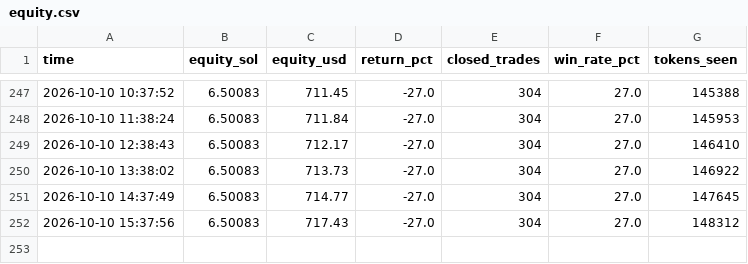
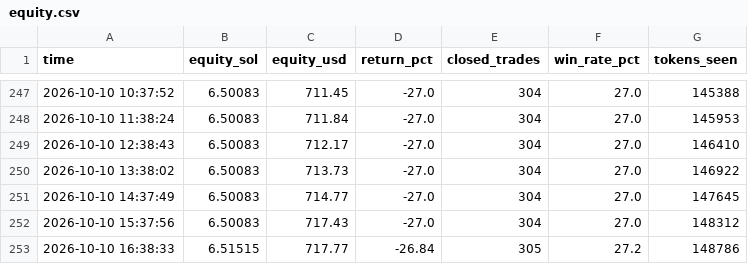
Before and after one commit to Avilliana/Pump-bot, a CSV file: logs/equity.csv, drawn as a sheet; only a part is shown, gaps mark what is left out.

```diff
--- a/logs/equity.csv
+++ b/logs/equity.csv
@@ -252 +252,2 @@ time,equity_sol,equity_usd,return_pct,closed_trades,win_rate_pct,tokens_seen
 2026-10-10 15:37:56,6.50083,717.43,-27.0,304,27.0,148312
+2026-10-10 16:38:33,6.51515,717.77,-26.84,305,27.2,148786
```
Also changed, not shown: logs/shadow_trades.csv, logs/trades.csv, 2 other files.
